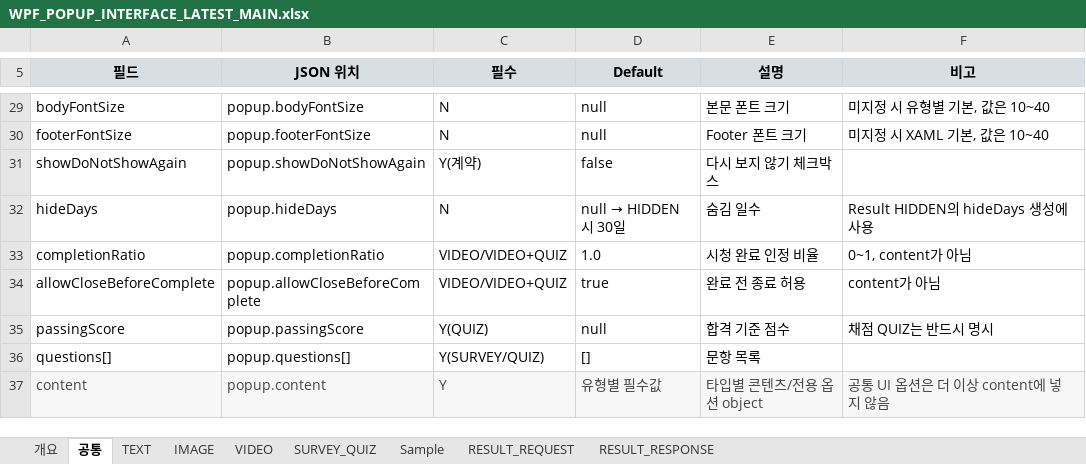
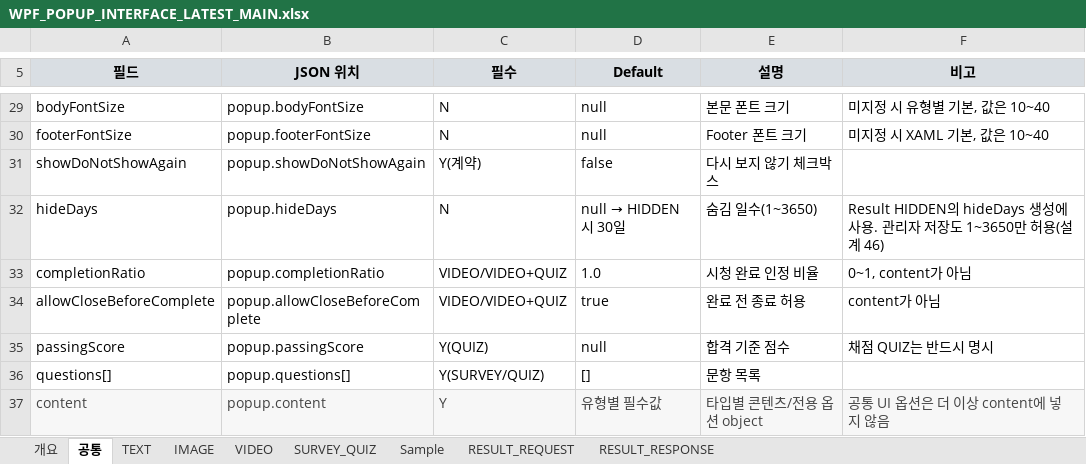
Before and after one commit to ok-sy/WPF_WindowsPopupWithC_proto, an Excel workbook: docs/interfaces/WPF_POPUP_INTERFACE_LATEST_MAIN.xlsx, sheet 공통, drawn as a sheet; only a part is shown, gaps mark what is left out; values as stored, in another font and other column widths than the file's, no borders; the diff names each change by its address in the sheet, - before the commit and + after, or states it on an @@ line.

```diff
--- a/docs/interfaces/WPF_POPUP_INTERFACE_LATEST_MAIN.xlsx (sheet 공통)
+++ b/docs/interfaces/WPF_POPUP_INTERFACE_LATEST_MAIN.xlsx (sheet 공통)
-E32 (설명): 숨김 일수
+E32 (설명): 숨김 일수(1~3650)
-F32 (비고): Result HIDDEN의 hideDays 생성에 사용
+F32 (비고): Result HIDDEN의 hideDays 생성에 사용. 관리자 저장도 1~3650만 허용(설계 46)
```
Also changed, not shown: sheet RESULT_RESPONSE, sheet Sample, sheet RESULT_REQUEST, sheet 개요, sheet TEXT, 26 other files.
